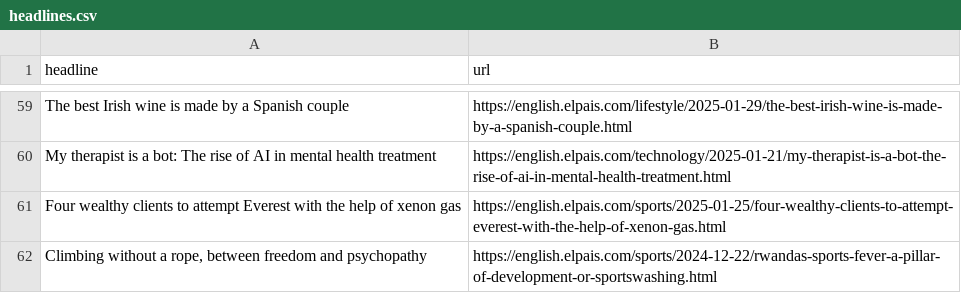
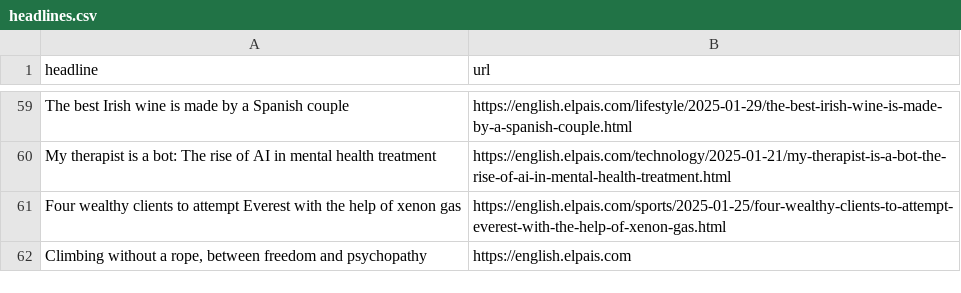
Before and after one commit to berberebecca/el-pais-autoscraper, a CSV file: headlines.csv, drawn as a sheet; only a part is shown, gaps mark what is left out.

```diff
--- a/headlines.csv
+++ b/headlines.csv
@@ -61,2 +61,2 @@ My therapist is a bot: The rise of AI in mental health treatment,https://english
 Four wealthy clients to attempt Everest with the help of xenon gas,https://english.elpais.com/sports/2025-01-25/four-wealthy-clients-to-attempt-everest-with-the-help-of-xenon-gas.html
-"Climbing without a rope, between freedom and psychopathy",https://english.elpais.com/sports/2024-12-22/rwandas-sports-fever-a-pillar-of-development-or-sportswashing.html
+"Climbing without a rope, between freedom and psychopathy",https://english.elpais.com
```
